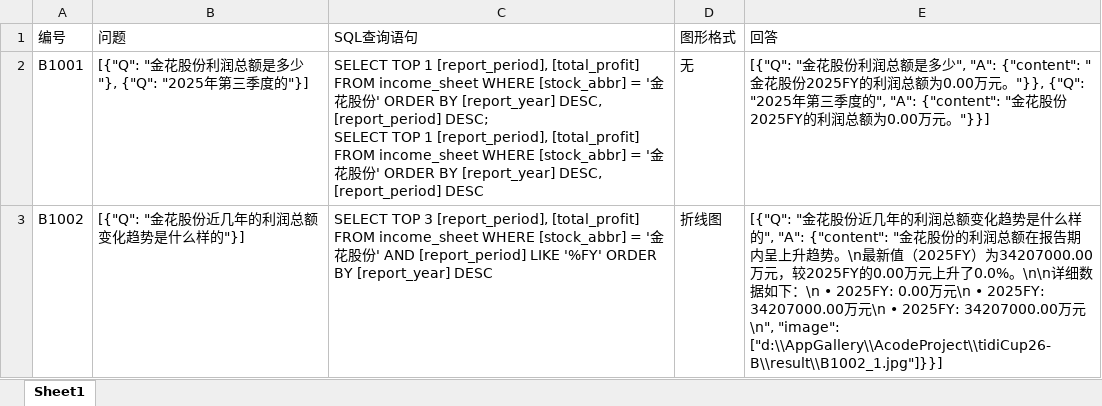
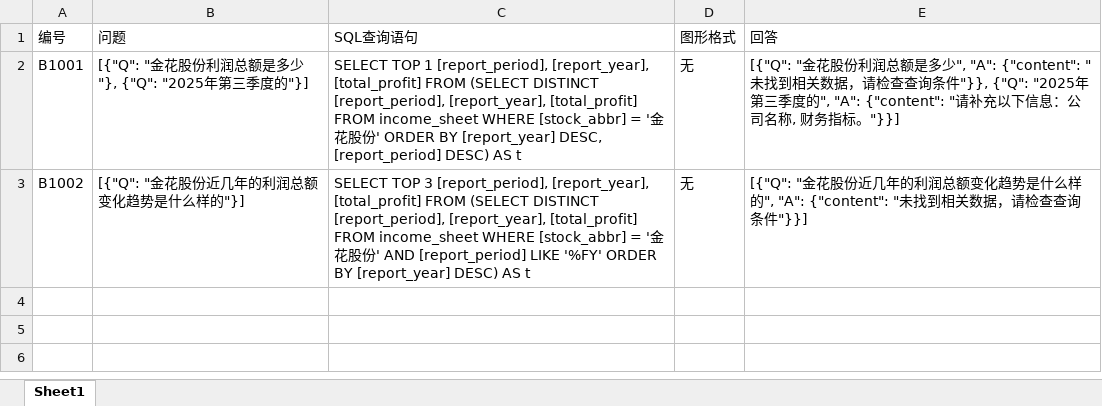
Before and after one commit to Skyetiz/tidiCup26-B, an Excel workbook: result/result_2.xlsx, sheet Sheet1, drawn as a sheet; values as stored, in another font and other column widths than the file's, no borders; ↵ is a line break in a cell; the diff names each change by its address in the sheet, - before the commit and + after, or states it on an @@ line.

```diff
--- a/result/result_2.xlsx (sheet Sheet1)
+++ b/result/result_2.xlsx (sheet Sheet1)
-C2 (SQL查询语句): …1 [report_period], [total_profit] FROM income_sheet WHERE [stock_abbr] = '金花股份' ORDER BY [report_year] DESC, [report_period] DESC; ↵ SELECT TOP 1 [report_period], [total_profit] FROM income_sheet WHERE [stock_abbr] = '金花股份' ORDER BY [report_year] DESC, [report_period] DESC
+C2 (SQL查询语句): …1 [report_period], [report_year], [total_profit] FROM (SELECT DISTINCT [report_period], [report_year], [total_profit] FROM income_sheet WHERE [stock_abbr] = '金花股份' ORDER BY [report_year] DESC, [report_period] DESC) AS t
-E2 (回答): …", "A": {"content": "金花股份2025FY的利润总额为0.00万元。"}}, {"Q": "2025年第三季度的", "A": {"content": "金花股份2025FY的利润总额为0.00万元。"}}]
+E2 (回答): …", "A": {"content": "未找到相关数据，请检查查询条件"}}, {"Q": "2025年第三季度的", "A": {"content": "请补充以下信息：公司名称, 财务指标。"}}]
-C3 (SQL查询语句): …3 [report_period], [total_profit] FROM income_sheet WHERE [stock_abbr] = '金花股份' AND [report_period] LIKE '%FY' ORDER BY [report_year] DESC
+C3 (SQL查询语句): …3 [report_period], [report_year], [total_profit] FROM (SELECT DISTINCT [report_period], [report_year], [total_profit] FROM income_sheet WHERE [stock_abbr] = '金花股份' AND [report_period] LIKE '%FY' ORDER BY [report_year] DESC) AS t
-D3 (图形格式): 折线图
+D3 (图形格式): 无
-E3 (回答): …{"content": "金花股份的利润总额在报告期内呈上升趋势。\n最新值（2025FY）为34207000.00万元，较2025FY的0.00万元上升了0.0%。\n\n详细数据如下：\n • 2025FY: 0.00万元\n • 2025FY: 34207000.00万元\n • 2025FY: 34207000.00万元\n", "image": ["d:\\AppGallery\\AcodeProject\\tidiCup26-B\\result\\B1002_1.jpg"]}}]
+E3 (回答): …{"content": "未找到相关数据，请检查查询条件"}}]
```
Also changed, not shown: 5 other files.
